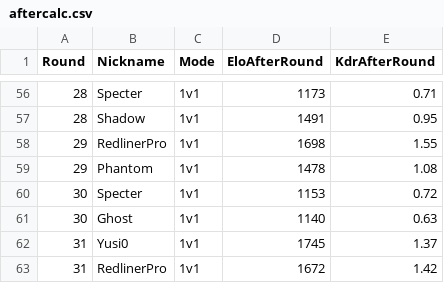
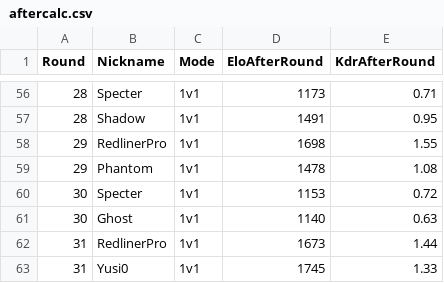
Before and after one commit to Yusi0/RLSS, a CSV file: RedlinerLeaderboard/aftercalc.csv, drawn as a sheet; only a part is shown, gaps mark what is left out.

Commit message:
REDLINER 전적 업데이트 (aftercalc.csv)

```diff
--- a/RedlinerLeaderboard/aftercalc.csv
+++ b/RedlinerLeaderboard/aftercalc.csv
@@ -61,3 +61,3 @@ Round,Nickname,Mode,EloAfterRound,KdrAfterRound
 30,Ghost,1v1,1140,0.63
-31,Yusi0,1v1,1745,1.37
-31,RedlinerPro,1v1,1672,1.42
+31,RedlinerPro,1v1,1673,1.44
+31,Yusi0,1v1,1745,1.33
```
